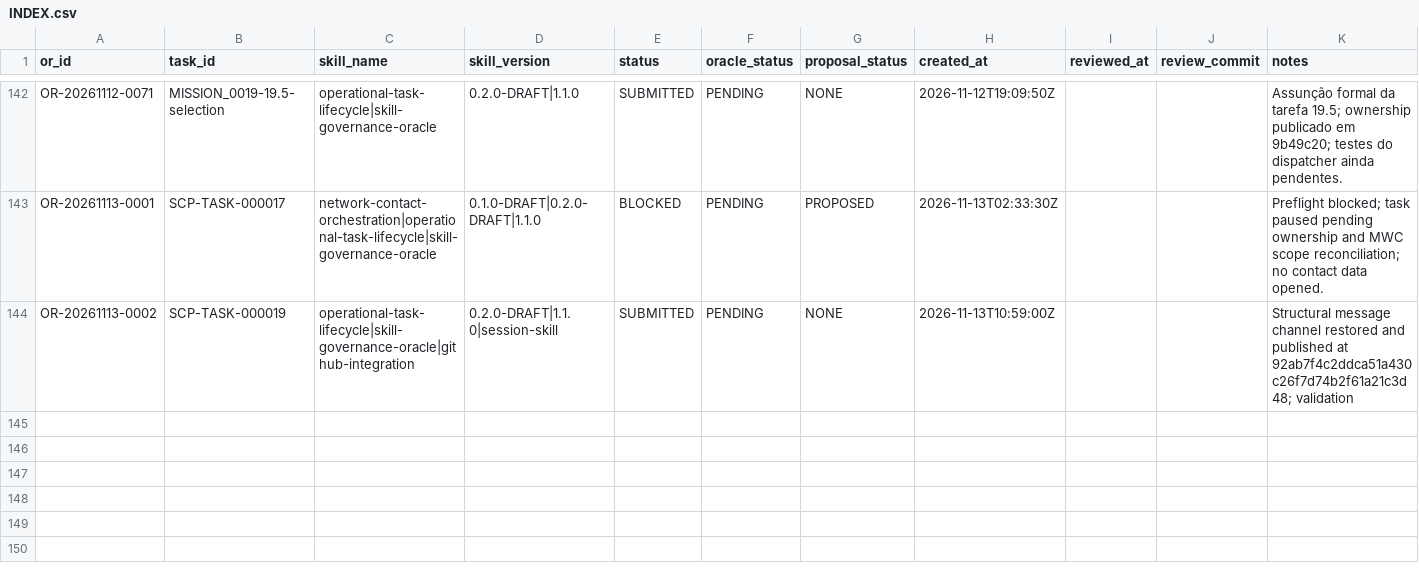
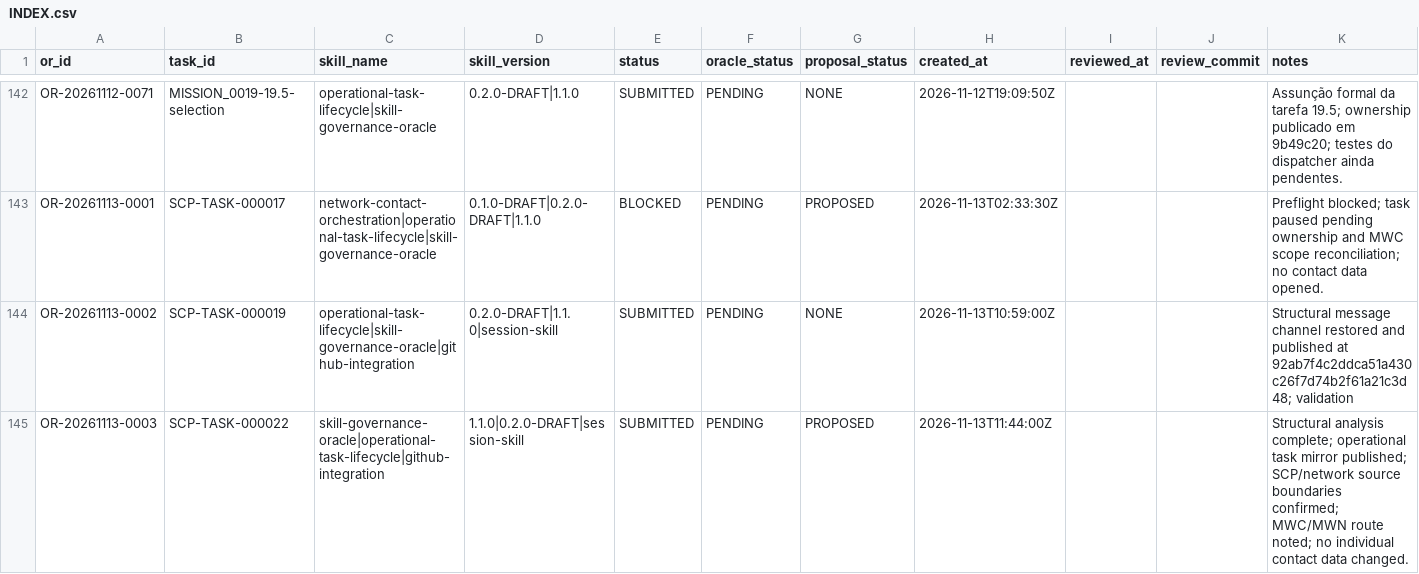
Before and after one commit to meshwave65/SofiaControlPanel, a CSV file: governance/operational_reports/INDEX.csv, drawn as a sheet; only a part is shown, gaps mark what is left out; rows hold the shown columns only; the diff names each change by its address in the sheet, - before the commit and + after, or states it on an @@ line.

Commit message:
docs(scp-000022): record structural orchestration analysis

```diff
--- a/governance/operational_reports/INDEX.csv
+++ b/governance/operational_reports/INDEX.csv
+row 145: OR-20261113-0003 | SCP-TASK-000022 | skill-governance-oracle|operational-task-lifecycle|github-integration | 1.1.0|0.2.0-DRAFT|session-skill | SUBMITTED | PENDING | PROPOSED | 2026-11-13T11:44:00Z |  |  | Structural analysis complete; operational task mirror published; SCP/network source boundaries confirmed; MWC/MWN route noted; no individual contact data changed.
```
Also changed, not shown: 3 other files.
